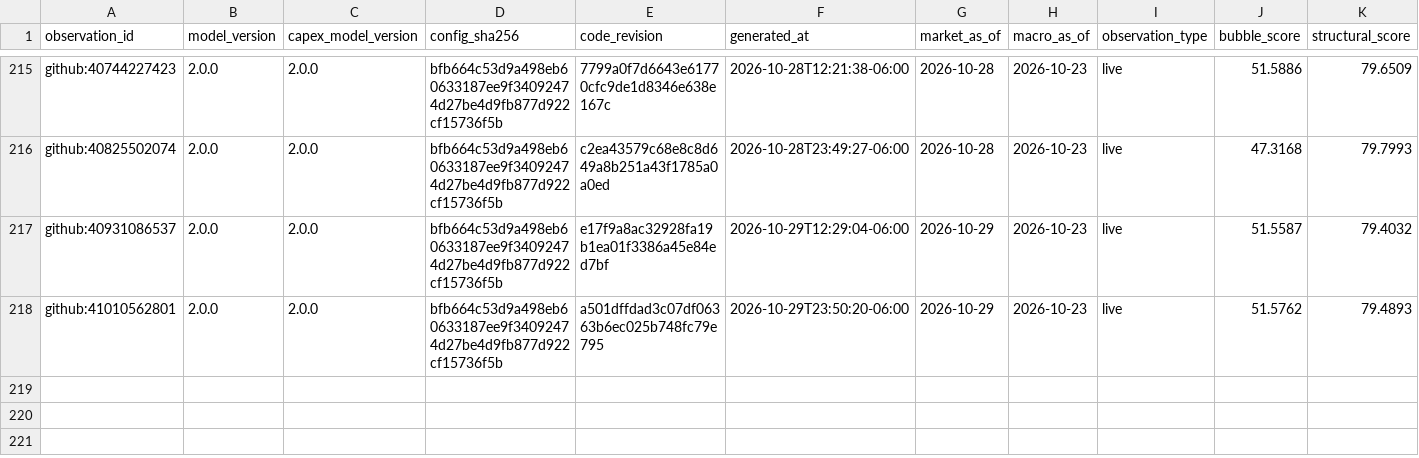
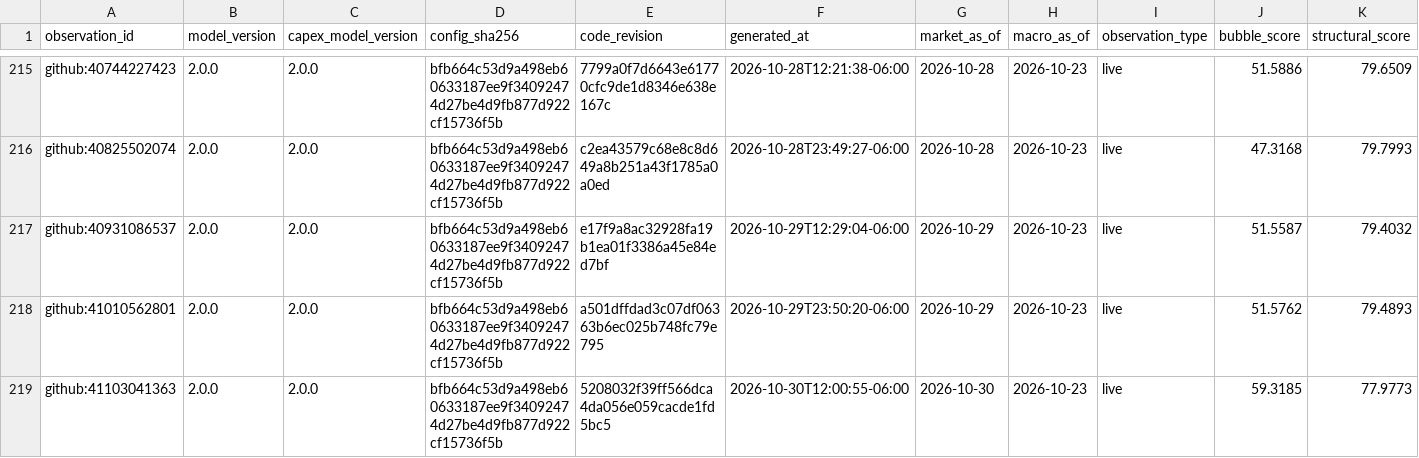
Before and after one commit to Bluxor-ai/radar-de-la-burbuja-ia, a CSV file: data/history.csv, drawn as a sheet; only a part is shown, gaps mark what is left out; rows hold the shown columns only; the diff names each change by its address in the sheet, - before the commit and + after, or states it on an @@ line.

```diff
--- a/data/history.csv
+++ b/data/history.csv
+row 219: github:41103041363 | 2.0.0 | 2.0.0 | bfb664c53d9a498eb60633187ee9f34092474d27be4d9fb877d922cf15736f5b | 5208032f39ff566dca4da056e059cacde1fd5bc5 | 2026-10-30T12:00:55-06:00 | 2026-10-30 | 2026-10-23 | live | 59.3185 | 77.9773
```
Also changed, not shown: data/gpu_price_history.csv, public/gpu_price_history.csv, 6 other files.
